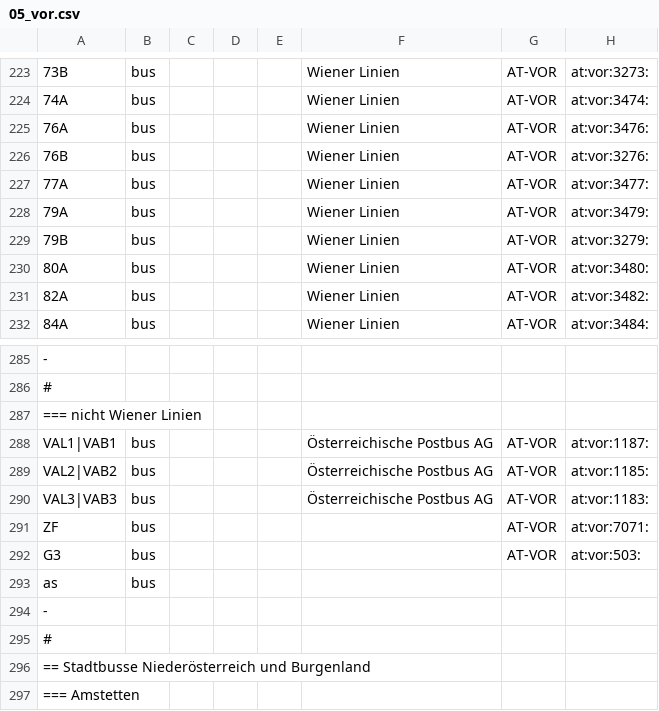
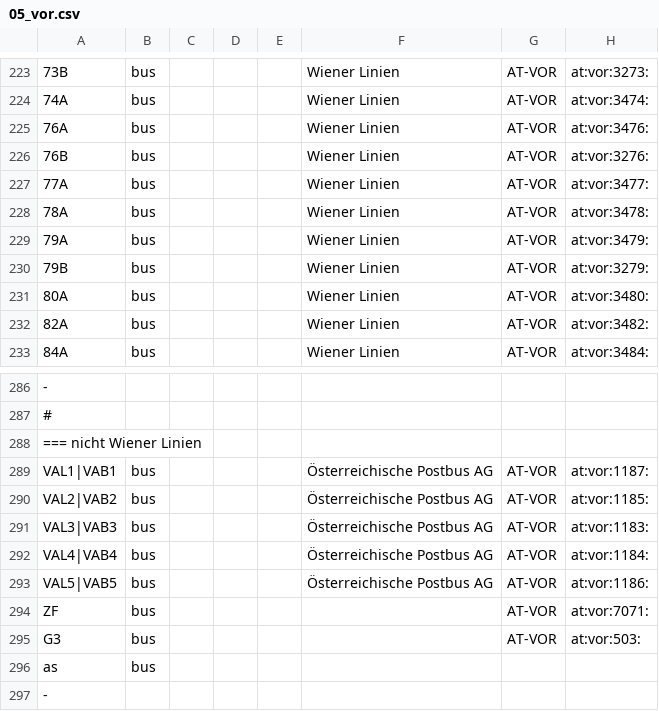
Before and after one commit to Findus23/route.lw1.at, a CSV file: color-data/osm_wiki_ptna/05_vor.csv, drawn as a sheet; only a part is shown, gaps mark what is left out; the shorter side is filled out with more unchanged rows; the diff names each change by its address in the sheet, - before the commit and + after, or states it on an @@ line.

```diff
--- a/color-data/osm_wiki_ptna/05_vor.csv
+++ b/color-data/osm_wiki_ptna/05_vor.csv
+row 228: 78A | bus |  |  |  | Wiener Linien | AT-VOR | at:vor:3478:
+row 292: VAL4|VAB4 | bus |  |  |  | Österreichische Postbus AG | AT-VOR | at:vor:1184:
+row 293: VAL5|VAB5 | bus |  |  |  | Österreichische Postbus AG | AT-VOR | at:vor:1186:
```
Also changed, not shown: 48 other files.
